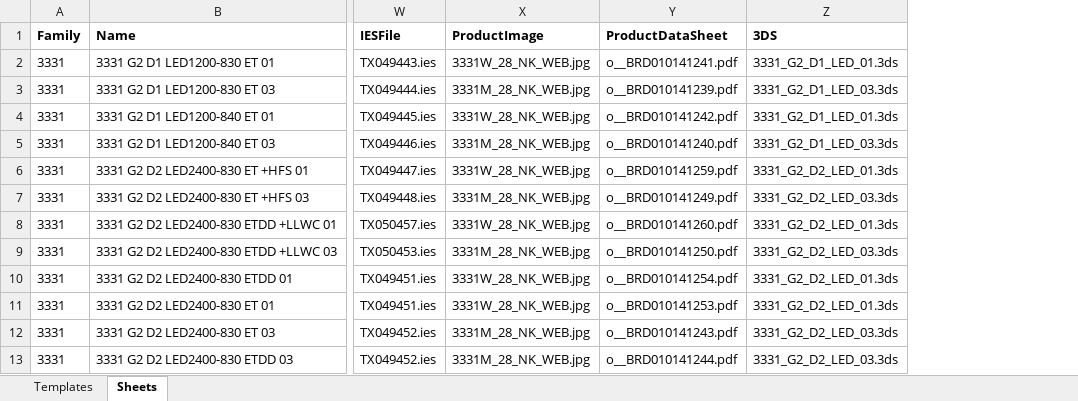
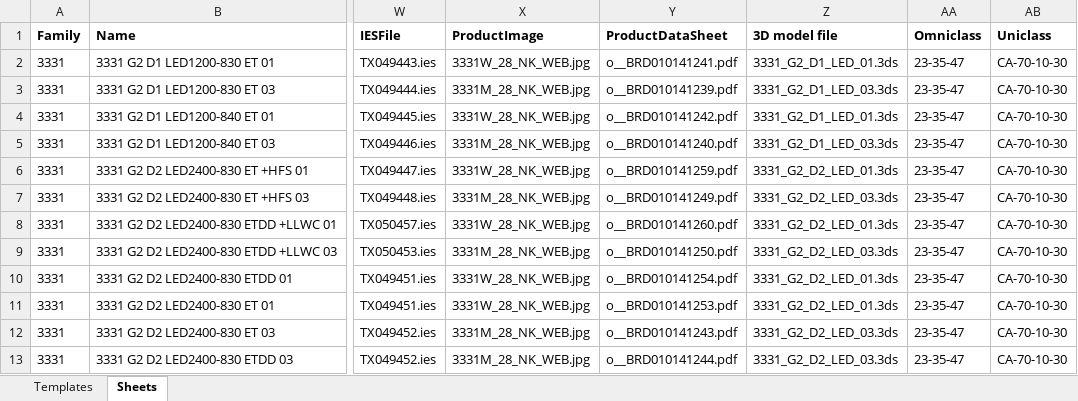
Before and after one commit to martin1cerny/ProductData, an Excel workbook: SampleFiles/TriluxLightingProducts/SourceDataFromPimSystem/TRILUX_Baselist_RH190520.xlsx, sheet Sheets, drawn as a sheet; only a part is shown, gaps mark what is left out; values as stored, in another font and other column widths than the file's, no borders; table styles not drawn; the diff names each change by its address in the sheet, - before the commit and + after, or states it on an @@ line.

```diff
--- a/SampleFiles/TriluxLightingProducts/SourceDataFromPimSystem/TRILUX_Baselist_RH190520.xlsx (sheet Sheets)
+++ b/SampleFiles/TriluxLightingProducts/SourceDataFromPimSystem/TRILUX_Baselist_RH190520.xlsx (sheet Sheets)
+column AA (Omniclass), rows 2-13: all 23-35-47
+column AB (Uniclass), rows 2-13: all CA-70-10-30
-Z1: 3DS
+Z1: 3D model file
```
Also changed, not shown: sheet Templates, 9 other files.
